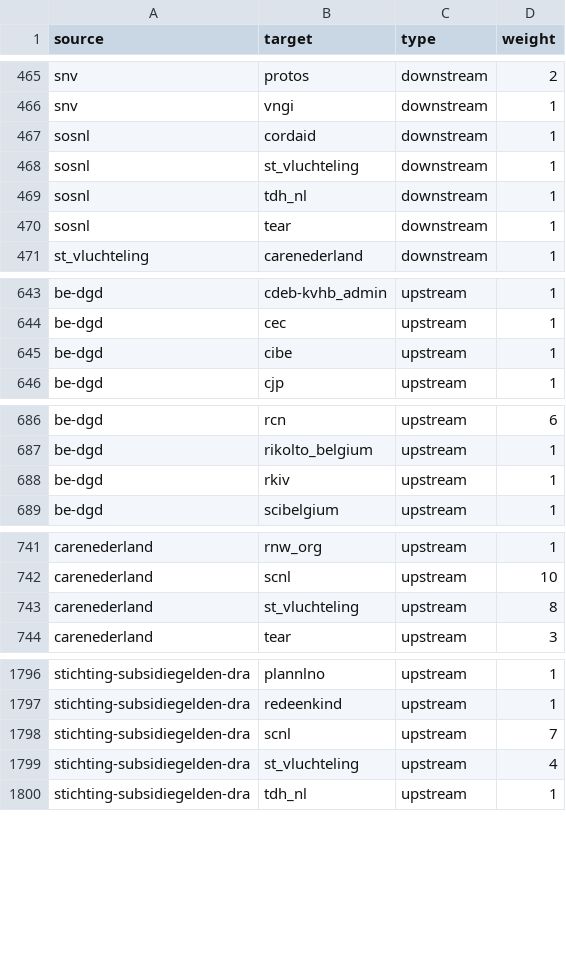
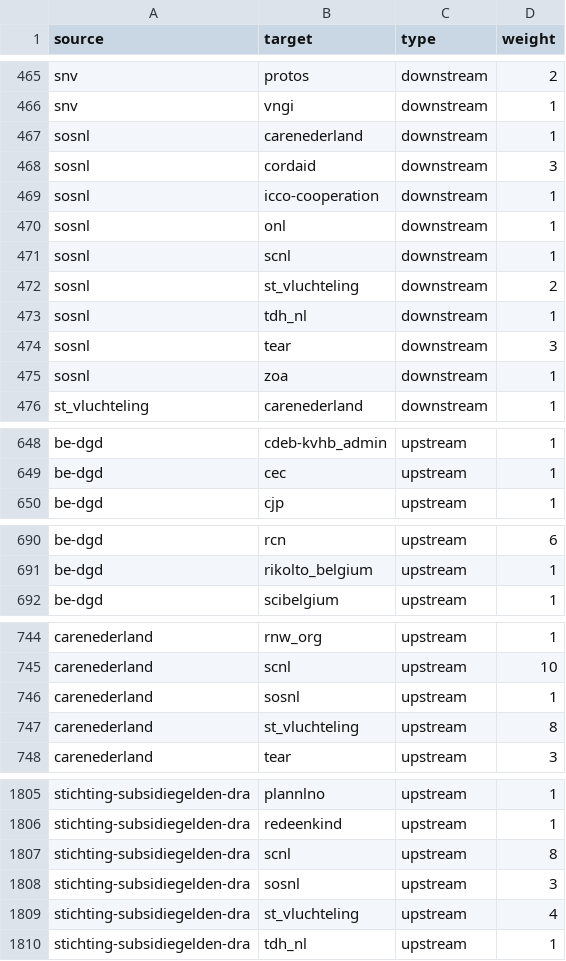
Before and after one commit to andylolz/traceability, a CSV file: links.csv, drawn as a sheet; only a part is shown, gaps mark what is left out; the diff covers the shown part only.

```diff
--- a/links.csv
+++ b/links.csv
@@ -466,6 +466,11 @@ snv,protos,downstream,2
 snv,vngi,downstream,1
-sosnl,cordaid,downstream,1
-sosnl,st_vluchteling,downstream,1
+sosnl,carenederland,downstream,1
+sosnl,cordaid,downstream,3
+sosnl,icco-cooperation,downstream,1
+sosnl,onl,downstream,1
+sosnl,scnl,downstream,1
+sosnl,st_vluchteling,downstream,2
 sosnl,tdh_nl,downstream,1
-sosnl,tear,downstream,1
+sosnl,tear,downstream,3
+sosnl,zoa,downstream,1
 st_vluchteling,carenederland,downstream,1
@@ -644,3 +649,2 @@ be-dgd,cdeb-kvhb_admin,upstream,1
 be-dgd,cec,upstream,1
-be-dgd,cibe,upstream,1
 be-dgd,cjp,upstream,1
@@ -687,3 +691,2 @@ be-dgd,rcn,upstream,6
 be-dgd,rikolto_belgium,upstream,1
-be-dgd,rkiv,upstream,1
 be-dgd,scibelgium,upstream,1
@@ -742,2 +745,3 @@ carenederland,rnw_org,upstream,1
 carenederland,scnl,upstream,10
+carenederland,sosnl,upstream,1
 carenederland,st_vluchteling,upstream,8
@@ -1797,3 +1806,4 @@ stichting-subsidiegelden-dra,plannlno,upstream,1
 stichting-subsidiegelden-dra,redeenkind,upstream,1
-stichting-subsidiegelden-dra,scnl,upstream,7
+stichting-subsidiegelden-dra,scnl,upstream,8
+stichting-subsidiegelden-dra,sosnl,upstream,3
 stichting-subsidiegelden-dra,st_vluchteling,upstream,4
```
Also changed, not shown: 5 added rows and 3 edited cells elsewhere in this file.
